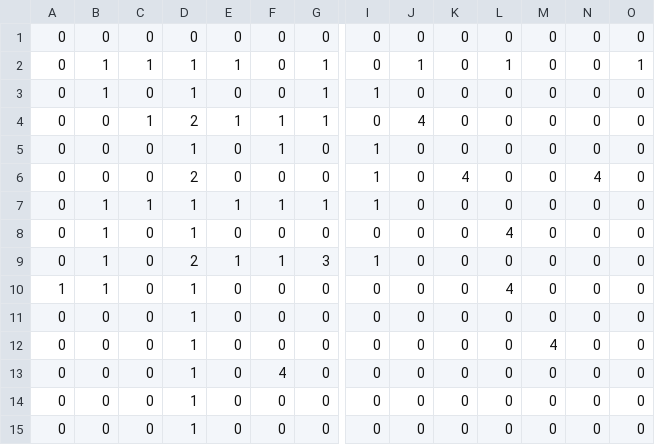
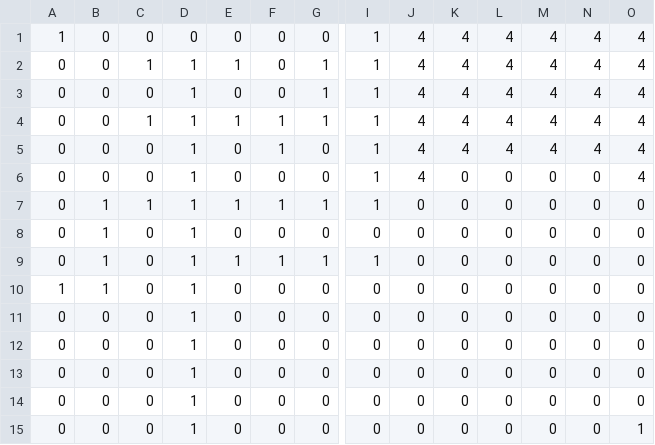
Before and after one commit to EMOA117/skibidiagentes-fia, a CSV file: mapa_guardado.csv, drawn as a sheet; only a part is shown, gaps mark what is left out; removed rows and columns are numbered as before the commit, all else as after; rows hold the shown columns only; the diff names each change by its address in the sheet, - before the commit and + after, or states it on an @@ line.

```diff
--- a/mapa_guardado.csv
+++ b/mapa_guardado.csv
-row 1: 0 | 0 | 0 | 0 | 0 | 0 | 0 | 0 | 0 | 0 | 0 | 0 | 0 | 0
+row 1: 1 | 0 | 0 | 0 | 0 | 0 | 0 | 1 | 4 | 4 | 4 | 4 | 4 | 4
-B2:B3: 1
+B2:B3: 0
-I2: 0
+I2: 1
-J2: 1
+J2: 4
-K2:K5: 0
+K2:K5: 4
-L2: 1
+L2: 4
-M2:M5: 0
+M2:M5: 4
-N2:N5: 0
+N2:N5: 4
-O2: 1
+O2: 4
-J3: 0
+J3: 4
-L3:L5: 0
+L3:L5: 4
-O3:O6: 0
+O3:O6: 4
-D4: 2
+D4: 1
-I4: 0
+I4: 1
-J5:J6: 0
+J5:J6: 4
-D6: 2
+D6: 1
-K6: 4
+K6: 0
-N6: 4
+N6: 0
-L8: 4
+L8: 0
-D9: 2
+D9: 1
-G9: 3
+G9: 1
-L10: 4
+L10: 0
-row 12: 0 | 0 | 0 | 1 | 0 | 0 | 0 | 0 | 0 | 0 | 0 | 4 | 0 | 0
-row 13: 0 | 0 | 0 | 1 | 0 | 4 | 0 | 0 | 0 | 0 | 0 | 0 | 0 | 0
@@ row 11 moved to row 13: 0 @@
+row 14: 0 | 0 | 0 | 1 | 0 | 0 | 0 | 0 | 0 | 0 | 0 | 0 | 0 | 0
+row 15: 0 | 0 | 0 | 1 | 0 | 0 | 0 | 0 | 0 | 0 | 0 | 0 | 0 | 1
```
Also changed, not shown: 1 other file.
